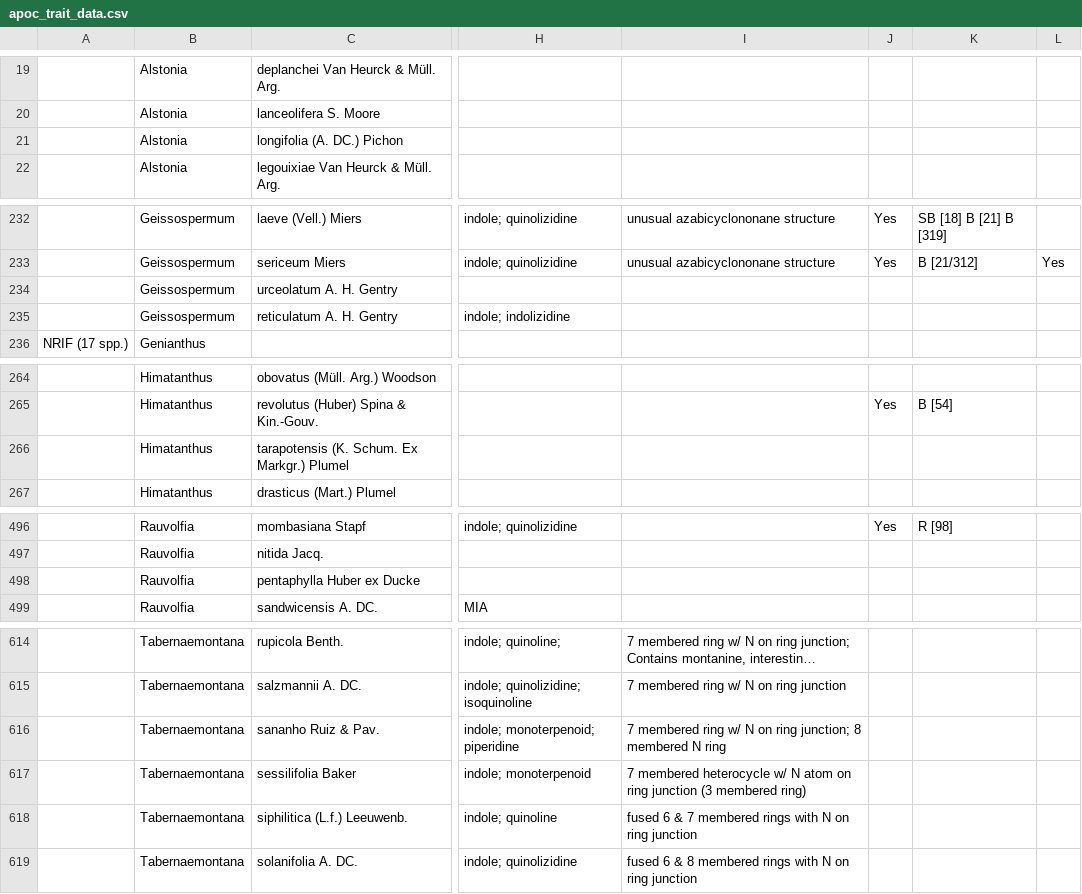
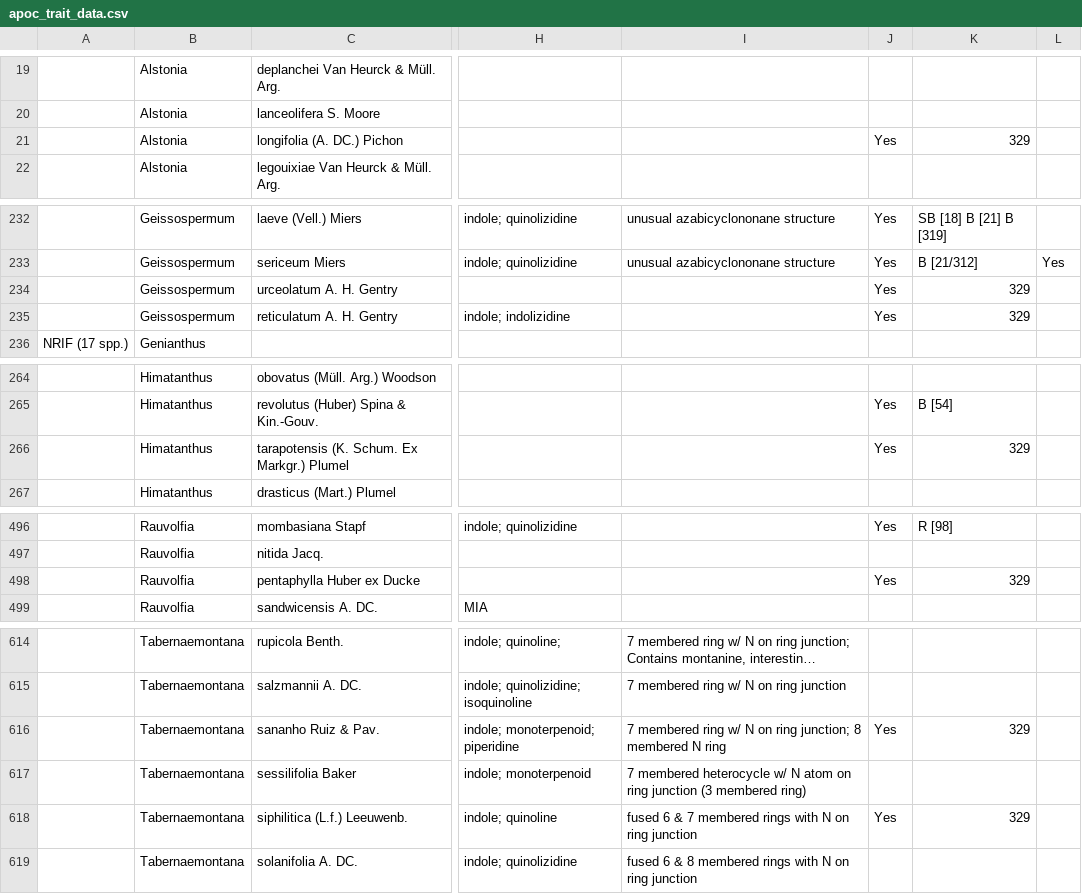
Before and after one commit to alrichardbollans/apocynaceae_rubiaceae_traits, a CSV file: manually_collected_data/inputs/apoc_trait_data.csv, drawn as a sheet; only a part is shown, gaps mark what is left out; long unchanged cells end in …; the diff covers the shown part only; the diff names each change by its address in the sheet, - before the commit and + after, or states it on an @@ line.

```diff
--- a/manually_collected_data/inputs/apoc_trait_data.csv
+++ b/manually_collected_data/inputs/apoc_trait_data.csv
-J21: (empty)
+J21: Yes
-K21: (empty)
+K21: 329
-J234:J235: (empty)
+J234:J235: Yes
-K234:K235: (empty)
+K234:K235: 329
-J266: (empty)
+J266: Yes
-K266: (empty)
+K266: 329
-J498: (empty)
+J498: Yes
-K498: (empty)
+K498: 329
-J616: (empty)
+J616: Yes
-K616: (empty)
+K616: 329
-J618: (empty)
+J618: Yes
-K618: (empty)
+K618: 329
```
Also changed, not shown: 22 edited cells elsewhere in this file, manually_collected_data/inputs/rub_trait_data.csv, manually_collected_data/outputs/clean_apoc_trait_data.csv, 3 other files.
